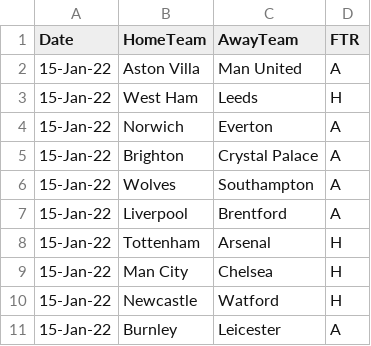
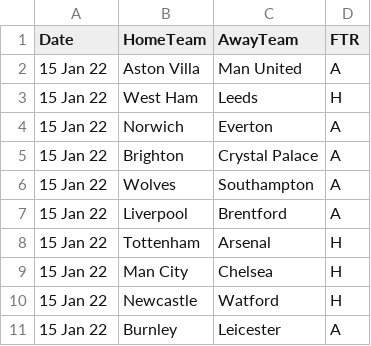
Before and after one commit to Henchen99/BeatTheBookies, a CSV file: Data_Files/epl-test.csv, drawn as a sheet.

```diff
--- a/Data_Files/epl-test.csv
+++ b/Data_Files/epl-test.csv
@@ -1,11 +1,11 @@
 Date,HomeTeam,AwayTeam,FTR
-15-Jan-22,Aston Villa,Man United,A
-15-Jan-22,West Ham,Leeds,H
-15-Jan-22,Norwich,Everton,A
-15-Jan-22,Brighton,Crystal Palace,A
-15-Jan-22,Wolves,Southampton,A
-15-Jan-22,Liverpool,Brentford,A
-15-Jan-22,Tottenham,Arsenal,H
-15-Jan-22,Man City,Chelsea,H
-15-Jan-22,Newcastle,Watford,H
-15-Jan-22,Burnley,Leicester,A
+15 Jan 22,Aston Villa,Man United,A
+15 Jan 22,West Ham,Leeds,H
+15 Jan 22,Norwich,Everton,A
+15 Jan 22,Brighton,Crystal Palace,A
+15 Jan 22,Wolves,Southampton,A
+15 Jan 22,Liverpool,Brentford,A
+15 Jan 22,Tottenham,Arsenal,H
+15 Jan 22,Man City,Chelsea,H
+15 Jan 22,Newcastle,Watford,H
+15 Jan 22,Burnley,Leicester,A
```
Also changed, not shown: 14 other files.
